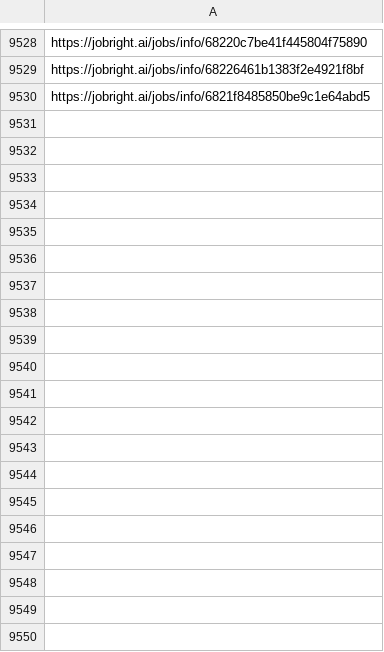
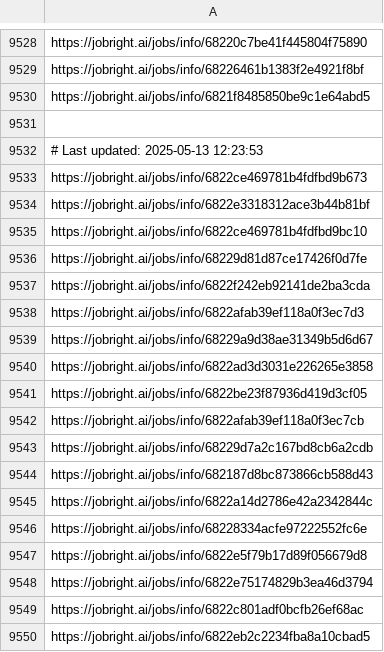
Before and after one commit to Pradeepsingh61/job_DE1, a CSV file: Legal_and_Compliance_links.csv, drawn as a sheet; only a part is shown, gaps mark what is left out; the diff covers the shown part only; the diff names each change by its address in the sheet, - before the commit and + after, or states it on an @@ line.

```diff
--- a/Legal_and_Compliance_links.csv
+++ b/Legal_and_Compliance_links.csv
+row 9531: (empty)
+row 9532: # Last updated: 2025-05-13 12:23:53
+row 9533: https://jobright.ai/jobs/info/6822ce469781b4fdfbd9b673
+row 9534: https://jobright.ai/jobs/info/6822e3318312ace3b44b81bf
+row 9535: https://jobright.ai/jobs/info/6822ce469781b4fdfbd9bc10
+row 9536: https://jobright.ai/jobs/info/68229d81d87ce17426f0d7fe
+row 9537: https://jobright.ai/jobs/info/6822f242eb92141de2ba3cda
+row 9538: https://jobright.ai/jobs/info/6822afab39ef118a0f3ec7d3
+row 9539: https://jobright.ai/jobs/info/68229a9d38ae31349b5d6d67
+row 9540: https://jobright.ai/jobs/info/6822ad3d3031e226265e3858
+row 9541: https://jobright.ai/jobs/info/6822be23f87936d419d3cf05
+row 9542: https://jobright.ai/jobs/info/6822afab39ef118a0f3ec7cb
+row 9543: https://jobright.ai/jobs/info/68229d7a2c167bd8cb6a2cdb
+row 9544: https://jobright.ai/jobs/info/682187d8bc873866cb588d43
+row 9545: https://jobright.ai/jobs/info/6822a14d2786e42a2342844c
+row 9546: https://jobright.ai/jobs/info/68228334acfe97222552fc6e
+row 9547: https://jobright.ai/jobs/info/6822e5f79b17d89f056679d8
+row 9548: https://jobright.ai/jobs/info/6822e75174829b3ea46d3794
+row 9549: https://jobright.ai/jobs/info/6822c801adf0bcfb26ef68ac
+row 9550: https://jobright.ai/jobs/info/6822eb2c2234fba8a10cbad5
```
Also changed, not shown: 21 added rows elsewhere in this file, Accounting_and_Finance.csv, Education_and_Training_links.csv, 30 other files.
